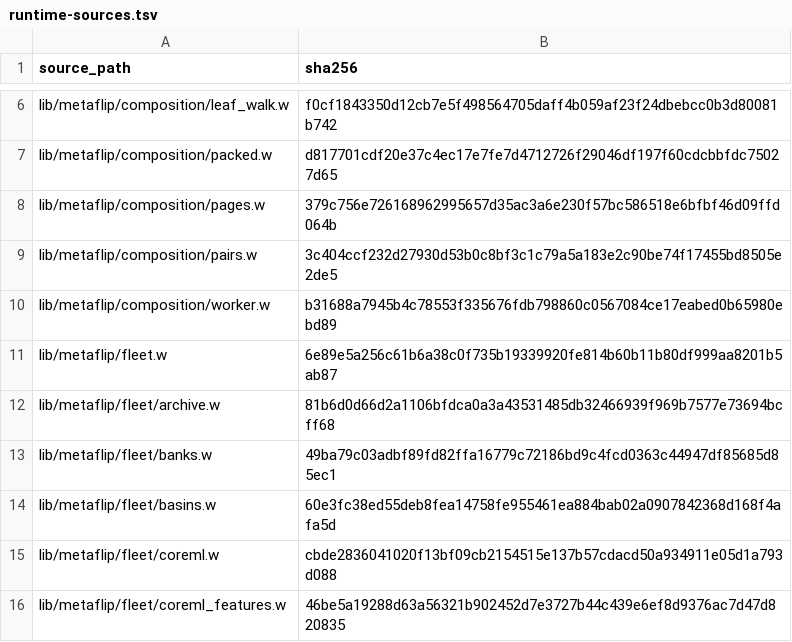
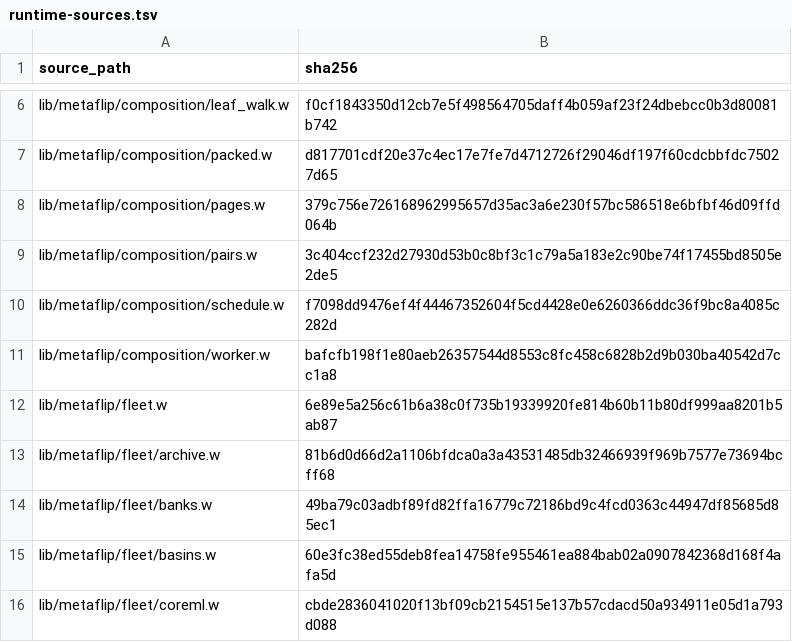
Before and after one commit to tungsten-lang/tungsten, a TSV file: bits/tungsten-metaflip/lib/metaflip/manifests/runtime-sources.tsv, drawn as a sheet; only a part is shown, gaps mark what is left out; the shorter side is filled out with more unchanged rows.

Commit message:
feat(metaflip): fairly prioritize exact composition jobs

```diff
--- a/bits/tungsten-metaflip/lib/metaflip/manifests/runtime-sources.tsv
+++ b/bits/tungsten-metaflip/lib/metaflip/manifests/runtime-sources.tsv
@@ -9,3 +9,4 @@ lib/metaflip/composition/pages.w	379c756e726168962995657d35ac3a6e230f57bc586518e
 lib/metaflip/composition/pairs.w	3c404ccf232d27930d53b0c8bf3c1c79a5a183e2c90be74f17455bd8505e2de5
-lib/metaflip/composition/worker.w	b31688a7945b4c78553f335676fdb798860c0567084ce17eabed0b65980ebd89
+lib/metaflip/composition/schedule.w	f7098dd9476ef4f44467352604f5cd4428e0e6260366ddc36f9bc8a4085c282d
+lib/metaflip/composition/worker.w	bafcfb198f1e80aeb26357544d8553c8fc458c6828b2d9b030ba40542d7cc1a8
 lib/metaflip/fleet.w	6e89e5a256c61b6a38c0f735b19339920fe814b60b11b80df999aa8201b5ab87
```
Also changed, not shown: 10 other files.
